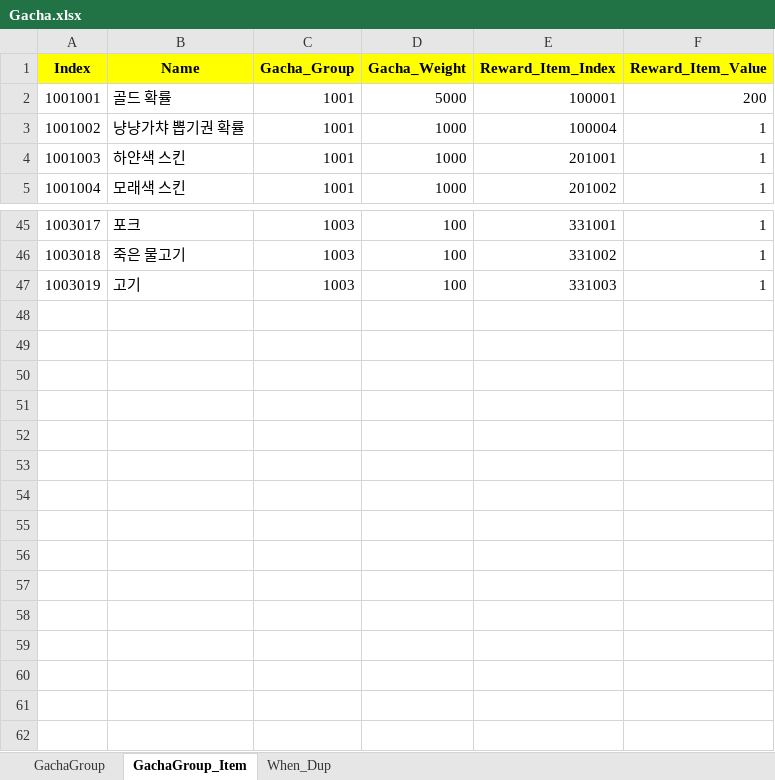
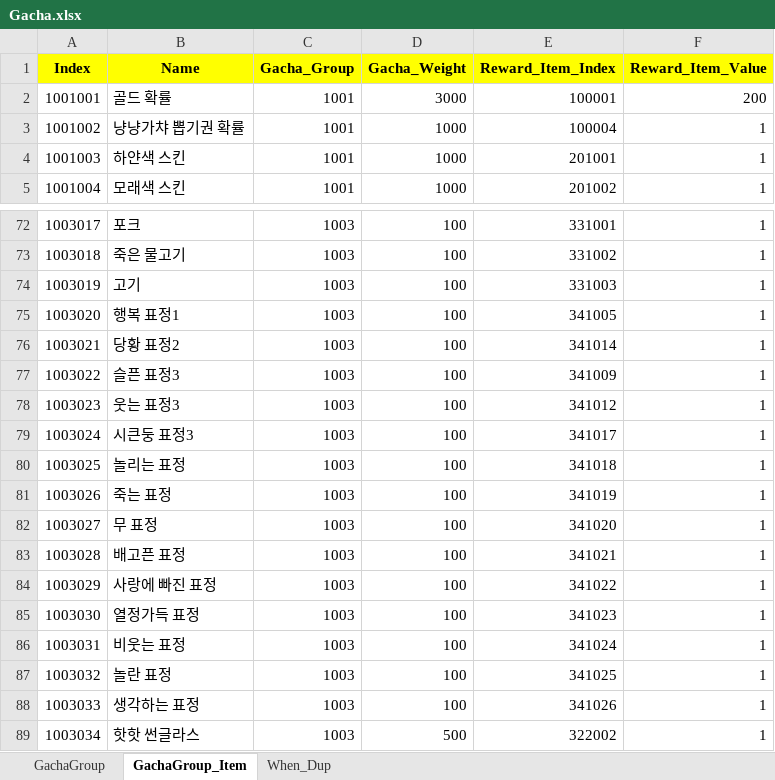
Before and after one commit to sadending82/FestivalTownProject, an Excel workbook: Client/Assets/11. GameData/Gacha.xlsx, sheet GachaGroup_Item, drawn as a sheet; only a part is shown, gaps mark what is left out; values as stored, in another font and other column widths than the file's, no borders; the diff covers the shown part only; the diff names each change by its address in the sheet, - before the commit and + after, or states it on an @@ line.

Commit message:
핫핫 썬글라스 / 표정 추가

```diff
--- a/Client/Assets/11. GameData/Gacha.xlsx (sheet GachaGroup_Item)
+++ b/Client/Assets/11. GameData/Gacha.xlsx (sheet GachaGroup_Item)
-D2 (Gacha_Weight): 5000
+D2 (Gacha_Weight): 3000
+row 75: 1003020 | 행복 표정1 | 1003 | 100 | 341005 | 1
+row 76: 1003021 | 당황 표정2 | 1003 | 100 | 341014 | 1
+row 77: 1003022 | 슬픈 표정3 | 1003 | 100 | 341009 | 1
+row 78: 1003023 | 웃는 표정3 | 1003 | 100 | 341012 | 1
+row 79: 1003024 | 시큰둥 표정3 | 1003 | 100 | 341017 | 1
+row 80: 1003025 | 놀리는 표정 | 1003 | 100 | 341018 | 1
+row 81: 1003026 | 죽는 표정 | 1003 | 100 | 341019 | 1
+row 82: 1003027 | 무 표정 | 1003 | 100 | 341020 | 1
+row 83: 1003028 | 배고픈 표정 | 1003 | 100 | 341021 | 1
+row 84: 1003029 | 사랑에 빠진 표정 | 1003 | 100 | 341022 | 1
+row 85: 1003030 | 열정가득 표정 | 1003 | 100 | 341023 | 1
+row 86: 1003031 | 비웃는 표정 | 1003 | 100 | 341024 | 1
+row 87: 1003032 | 놀란 표정 | 1003 | 100 | 341025 | 1
+row 88: 1003033 | 생각하는 표정 | 1003 | 100 | 341026 | 1
+row 89: 1003034 | 핫핫 썬글라스 | 1003 | 500 | 322002 | 1
```
Also changed, not shown: 27 added rows and 10 edited cells elsewhere in this sheet.
